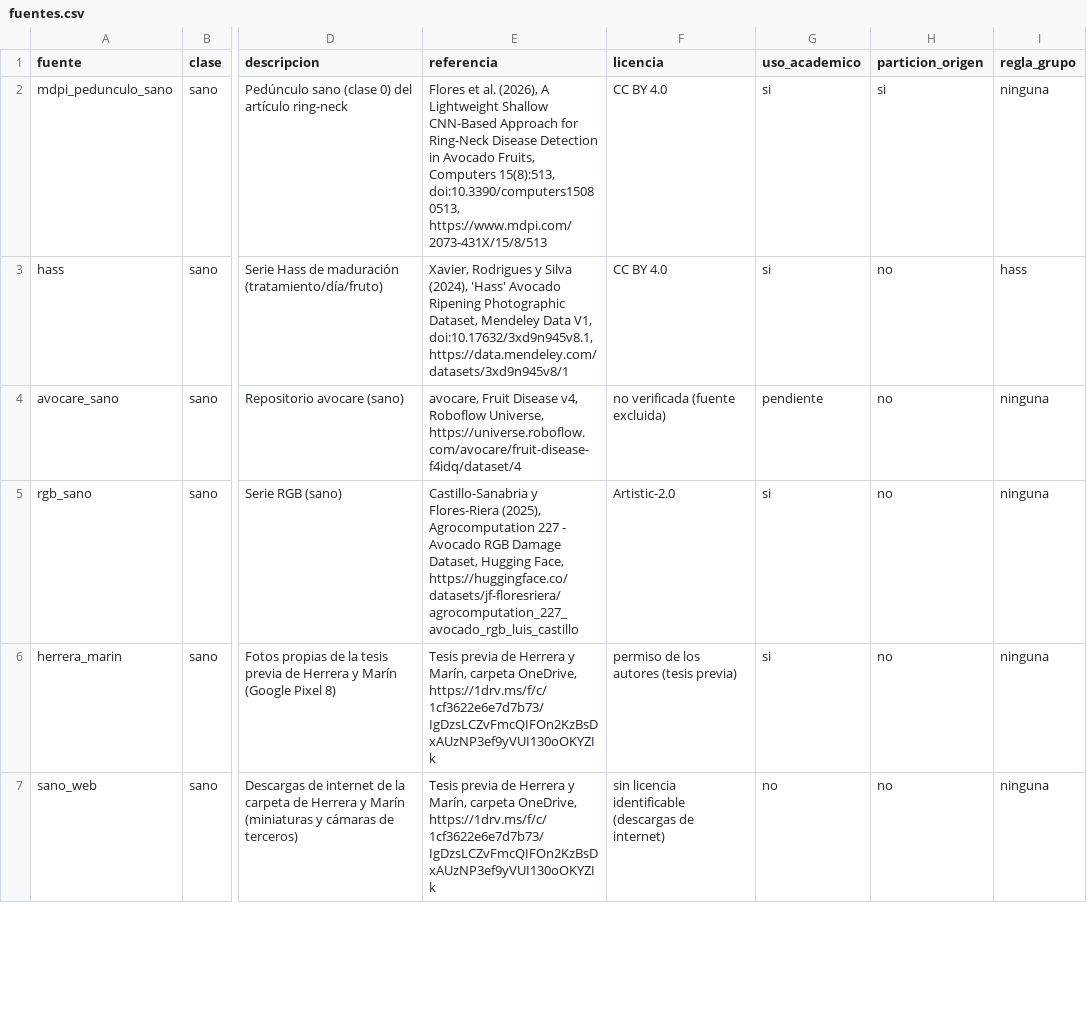
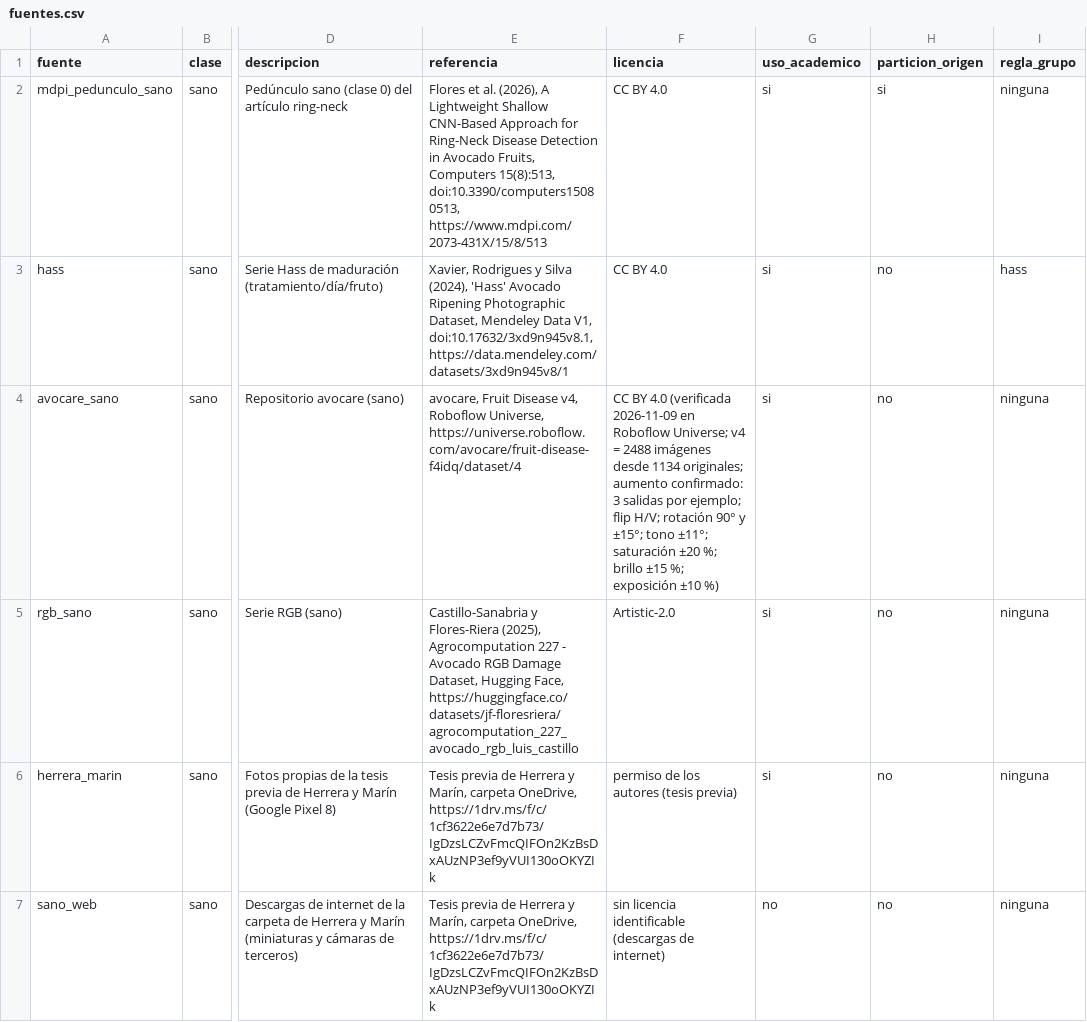
Before and after one commit to Teo344/Entregables, a CSV file: config/fuentes.csv, drawn as a sheet; only a part is shown, gaps mark what is left out; the diff covers the shown part only; the diff names each change by its address in the sheet, - before the commit and + after, or states it on an @@ line.

Commit message:
Correcion: Documentos de especificaciones y proceso de mejora para la data set

```diff
--- a/config/fuentes.csv
+++ b/config/fuentes.csv
-F4 (licencia): no verificada (fuente excluida)
+F4 (licencia): CC BY 4.0 (verificada 2026-11-09 en Roboflow Universe; v4 = 2488 imágenes desde 1134 originales; aumento confirmado: 3 salidas por ejemplo; flip H/V; rotación 90° y ±15°; tono ±11°; saturación ±20 %; brillo ±15 %; exposición ±10 %)
-G4 (uso_academico): pendiente
+G4 (uso_academico): si
```
Also changed, not shown: 2 edited cells elsewhere in this file, 13 other files.
